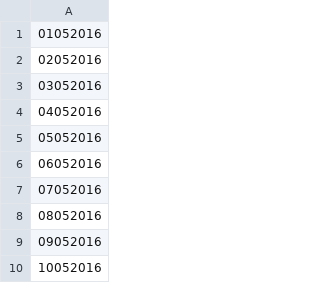
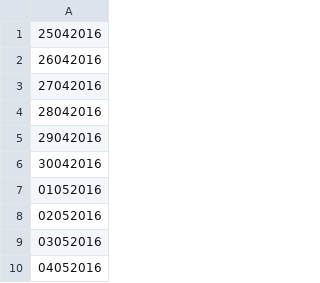
Before and after one commit to kakalima76/ccuanexos, a CSV file: lib/arquivo.csv, drawn as a sheet; only a part is shown; the shorter side is filled out with more unchanged rows.

Commit message:
incluindo o atributo data no objeto ordem

```diff
--- a/lib/arquivo.csv
+++ b/lib/arquivo.csv
@@ -1 +1,7 @@
+25042016
+26042016
+27042016
+28042016
+29042016
+30042016
 01052016
```
Also changed, not shown: 4 other files.
